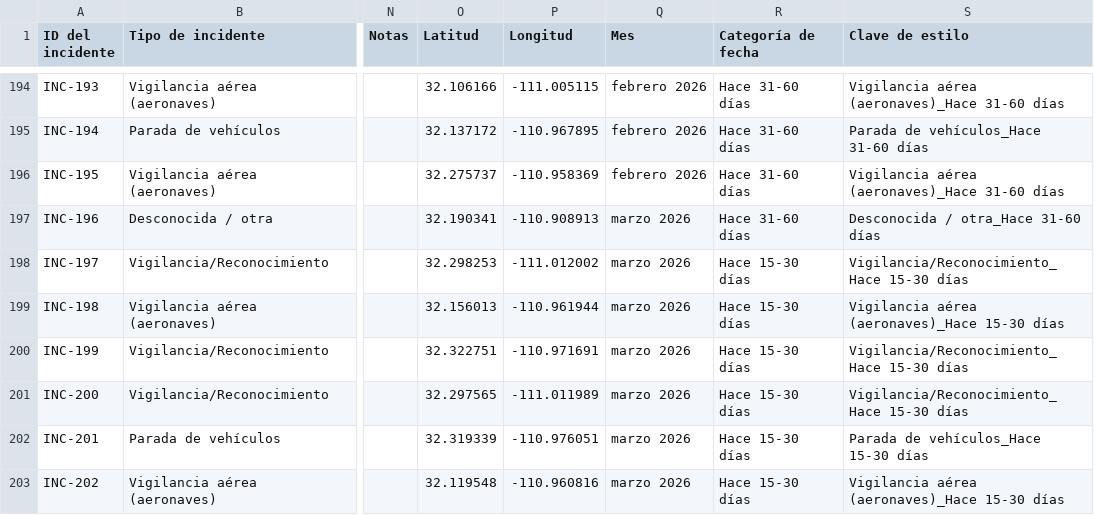
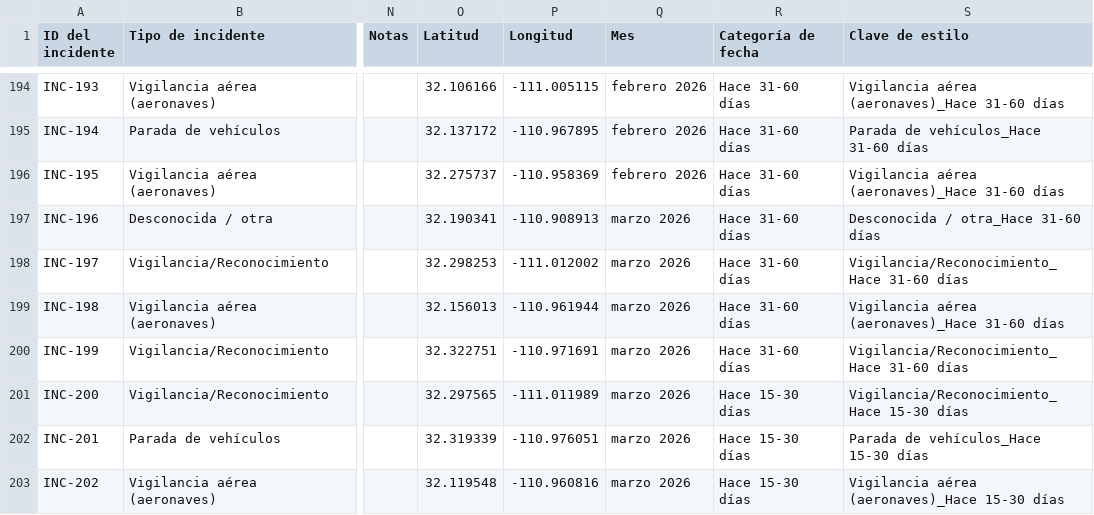
Before and after one commit to duganmeyer/Migra-Map-Data, a CSV file: data_spanish_latest.csv, drawn as a sheet; only a part is shown, gaps mark what is left out; the diff covers the shown part only; the diff names each change by its address in the sheet, - before the commit and + after, or states it on an @@ line.

```diff
--- a/data_spanish_latest.csv
+++ b/data_spanish_latest.csv
-R198:R200 (Categoría de fecha): Hace 15-30 días
+R198:R200 (Categoría de fecha): Hace 31-60 días
-S198 (Clave de estilo): Vigilancia/Reconocimiento_Hace 15-30 días
+S198 (Clave de estilo): Vigilancia/Reconocimiento_Hace 31-60 días
-S199 (Clave de estilo): Vigilancia aérea (aeronaves)_Hace 15-30 días
+S199 (Clave de estilo): Vigilancia aérea (aeronaves)_Hace 31-60 días
-S200 (Clave de estilo): Vigilancia/Reconocimiento_Hace 15-30 días
+S200 (Clave de estilo): Vigilancia/Reconocimiento_Hace 31-60 días
```
Also changed, not shown: 4 added rows and 84 edited cells elsewhere in this file, data_spanish.csv.
